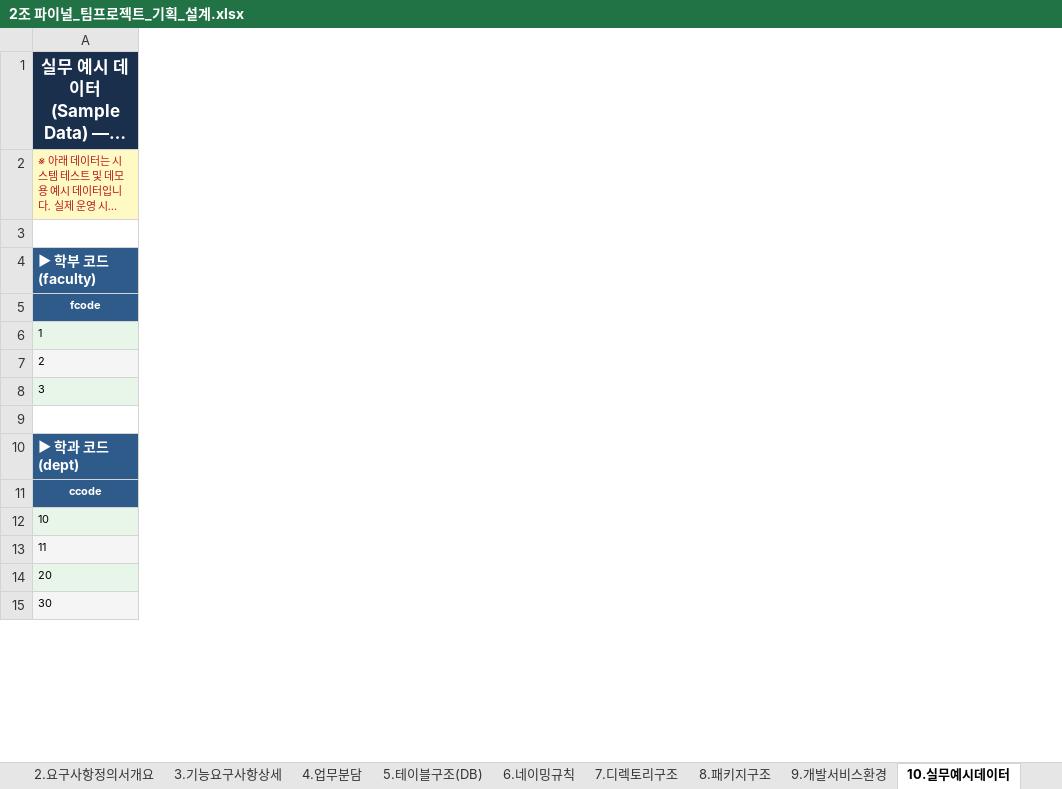
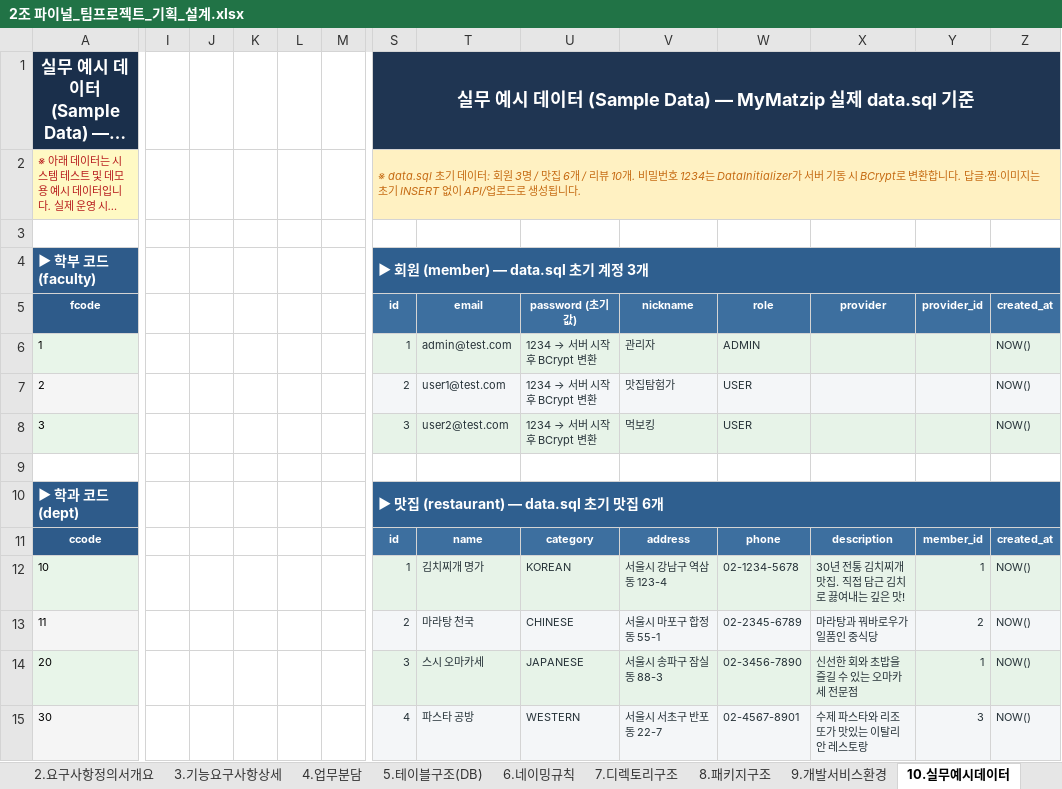
Before and after one commit to Laeva95/mymatzip, an Excel workbook: docs/2조 파이널_팀프로젝트_기획_설계.xlsx, sheet 10.실무예시데이터, drawn as a sheet; only a part is shown, gaps mark what is left out; long unchanged cells end in …; values as stored, in another font and other column widths than the file's, no borders; the diff covers the shown part only; the diff names each change by its address in the sheet, - before the commit and + after, or states it on an @@ line.

```diff
--- a/docs/2조 파이널_팀프로젝트_기획_설계.xlsx (sheet 10.실무예시데이터)
+++ b/docs/2조 파이널_팀프로젝트_기획_설계.xlsx (sheet 10.실무예시데이터)
+column I, empty
+column J, empty
+column K, empty
+column L, empty
+column M, empty
+column S (id), rows 1-4: 실무 예시 데이터 (Sample Data) — MyMatzip 실제 data.sql 기준 | ※ data.sql 초기 데이터: 회원 3명 / 맛집 6개 / 리뷰 10개. 비밀번호 1234는 DataInitializer가 서버 기동 시 BCrypt로 변환합니다. 답글·찜·이미지는 초기 INSERT 없이 API/업로드로 생성됩니다. |  | ▶ 회원 (member) — data.sql 초기 계정 3개; rows 6-15: 1 | 2 | 3 |  | ▶ 맛집 (restaurant) — data.sql 초기 맛집 6개 | id | 1 | 2 | 3 | 4
+column T (email), rows 6-15: admin@test.com | user1@test.com | user2@test.com |  |  | name | 김치찌개 명가 | 마라탕 천국 | 스시 오마카세 | 파스타 공방
+column U (password (초기값)), rows 6-15: 1234 → 서버 시작 후 BCrypt 변환 | 1234 → 서버 시작 후 BCrypt 변환 | 1234 → 서버 시작 후 BCrypt 변환 |  |  | category | KOREAN | CHINESE | JAPANESE | WESTERN
+column V (nickname), rows 6-15: 관리자 | 맛집탐험가 | 먹보킹 |  |  | address | 서울시 강남구 역삼동 123-4 | 서울시 마포구 합정동 55-1 | 서울시 송파구 잠실동 88-3 | 서울시 서초구 반포동 22-7
+column W (role), rows 6-15: ADMIN | USER | USER |  |  | phone | 02-1234-5678 | 02-2345-6789 | 02-3456-7890 | 02-4567-8901
+column X (provider), rows 11-15: description | 30년 전통 김치찌개 맛집. 직접 담근 김치로 끓여내는 깊은 맛! | 마라탕과 꿔바로우가 일품인 중식당 | 신선한 회와 초밥을 즐길 수 있는 오마카세 전문점 | 수제 파스타와 리조또가 맛있는 이탈리안 레스토랑
+column Y (provider_id), rows 11-15: member_id | 1 | 2 | 1 | 3
+column Z (created_at), rows 6-15: NOW() | NOW() | NOW() |  |  | created_at | NOW() | NOW() | NOW() | NOW()
```
Also changed, not shown: 5 added columns and 28 edited cells elsewhere in this sheet, sheet 11.SQL스크립트, sheet 12.테스트케이스, sheet 9.개발서비스환경, 2 other files.
